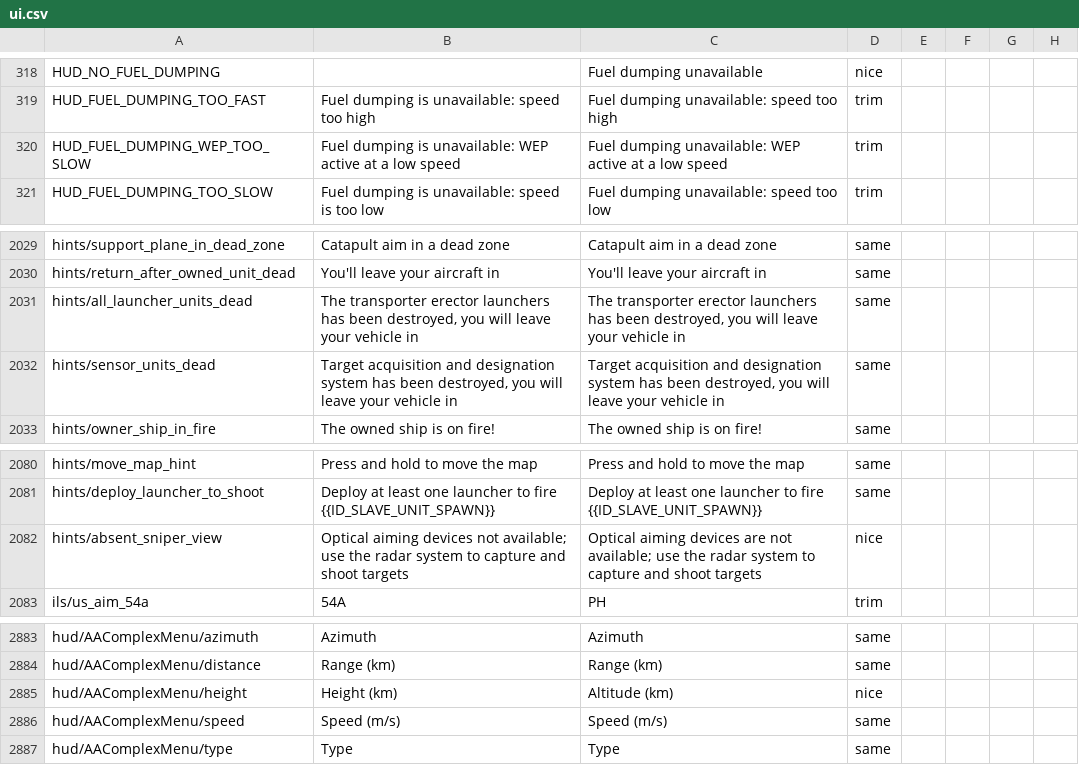
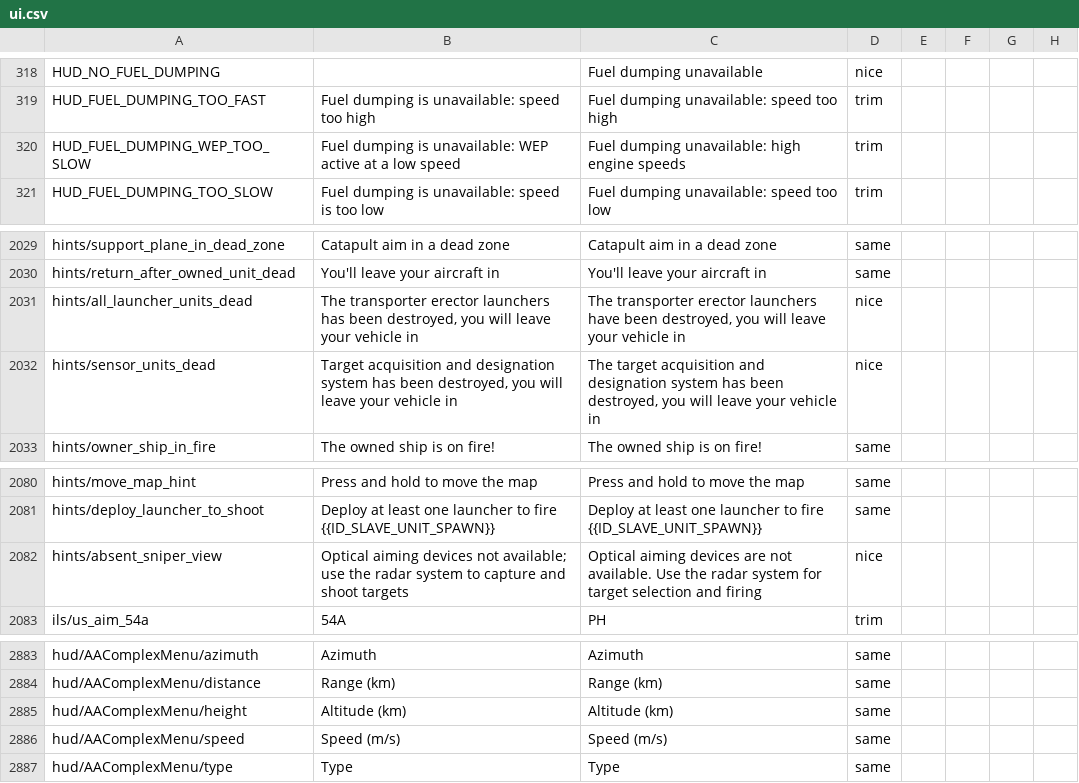
Before and after one commit to mikechuy/SCAM, a CSV file: ui.csv, drawn as a sheet; only a part is shown, gaps mark what is left out; the diff names each change by its address in the sheet, - before the commit and + after, or states it on an @@ line.

```diff
--- a/ui.csv
+++ b/ui.csv
-C320: …dumping unavailable: WEP active at a low speed
+C320: …dumping unavailable: high engine speeds
-C2031: …erector launchers has been destroyed,…
+C2031: …erector launchers have been destroyed,…
-D2031:D2032: same
+D2031:D2032: nice
-C2032: Target acquisition and…
+C2032: The target acquisition and…
-C2082: …are not available; use the radar system to capture and shoot targets
+C2082: …are not available. Use the radar system for target selection and firing
-B2885: Height (km)
+B2885: Altitude (km)
-D2885: nice
+D2885: same
```
Also changed, not shown: menu.csv, units_modifications.csv, 2 other files.
